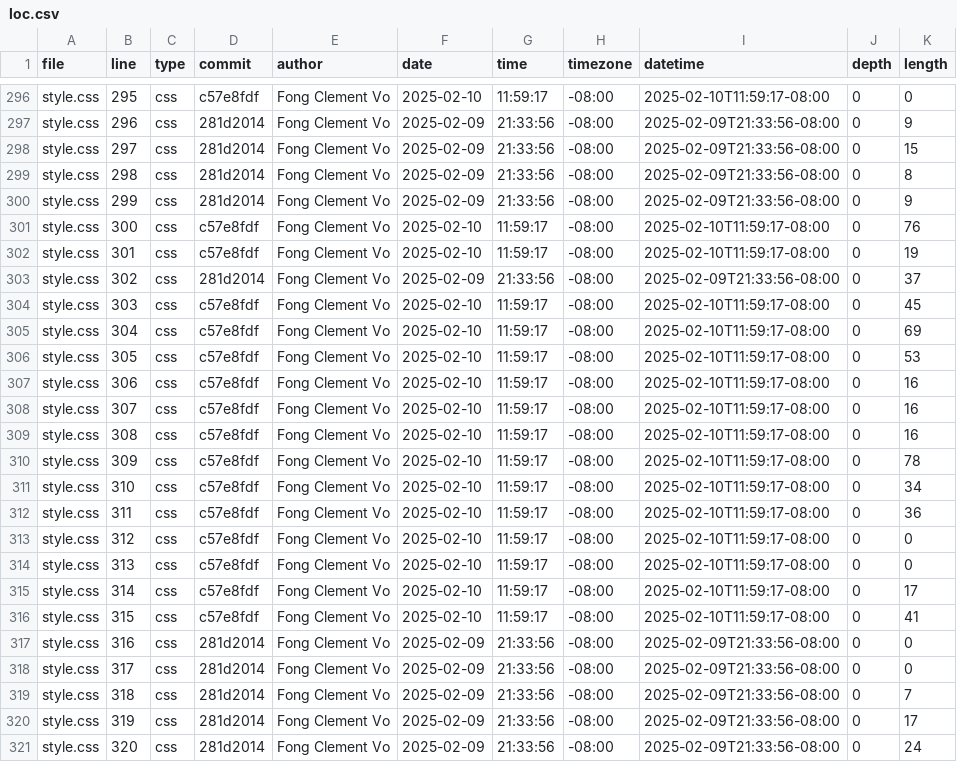
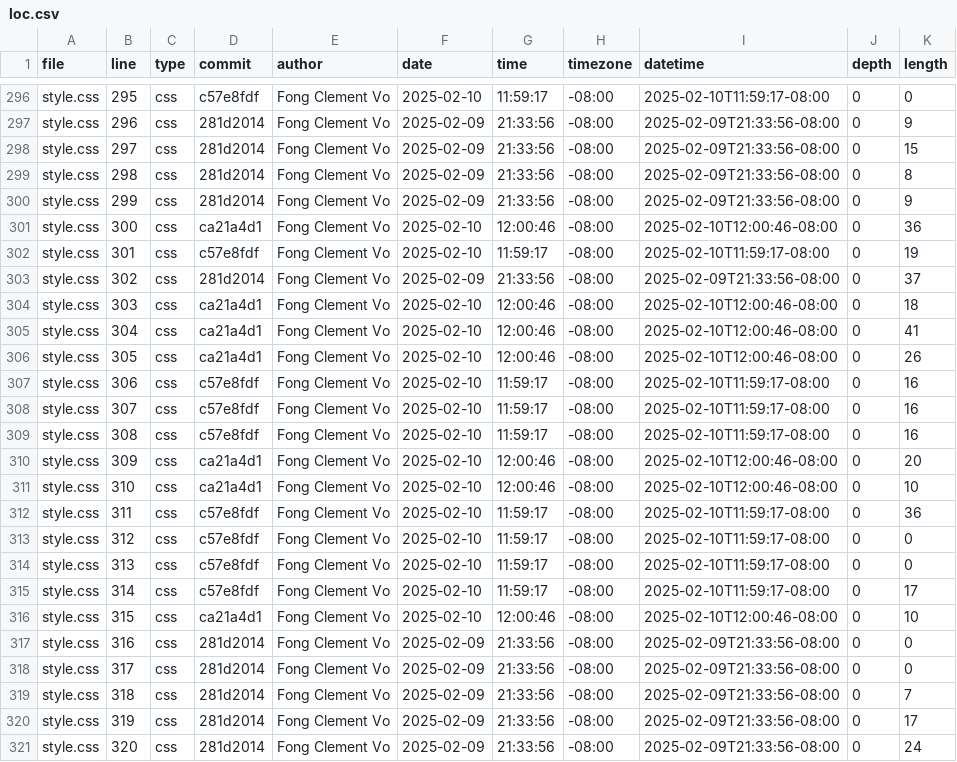
Before and after one commit to ClemHubble/portfolio, a CSV file: meta/loc.csv, drawn as a sheet; only a part is shown, gaps mark what is left out.

```diff
--- a/meta/loc.csv
+++ b/meta/loc.csv
@@ -300,8 +300,8 @@ style.css,298,css,281d2014,Fong Clement Vo,2025-02-09,21:33:56,-08:00,2025-02-09
 style.css,299,css,281d2014,Fong Clement Vo,2025-02-09,21:33:56,-08:00,2025-02-09T21:33:56-08:00,0,9
-style.css,300,css,c57e8fdf,Fong Clement Vo,2025-02-10,11:59:17,-08:00,2025-02-10T11:59:17-08:00,0,76
+style.css,300,css,ca21a4d1,Fong Clement Vo,2025-02-10,12:00:46,-08:00,2025-02-10T12:00:46-08:00,0,36
 style.css,301,css,c57e8fdf,Fong Clement Vo,2025-02-10,11:59:17,-08:00,2025-02-10T11:59:17-08:00,0,19
 style.css,302,css,281d2014,Fong Clement Vo,2025-02-09,21:33:56,-08:00,2025-02-09T21:33:56-08:00,0,37
-style.css,303,css,c57e8fdf,Fong Clement Vo,2025-02-10,11:59:17,-08:00,2025-02-10T11:59:17-08:00,0,45
-style.css,304,css,c57e8fdf,Fong Clement Vo,2025-02-10,11:59:17,-08:00,2025-02-10T11:59:17-08:00,0,69
-style.css,305,css,c57e8fdf,Fong Clement Vo,2025-02-10,11:59:17,-08:00,2025-02-10T11:59:17-08:00,0,53
+style.css,303,css,ca21a4d1,Fong Clement Vo,2025-02-10,12:00:46,-08:00,2025-02-10T12:00:46-08:00,0,18
+style.css,304,css,ca21a4d1,Fong Clement Vo,2025-02-10,12:00:46,-08:00,2025-02-10T12:00:46-08:00,0,41
+style.css,305,css,ca21a4d1,Fong Clement Vo,2025-02-10,12:00:46,-08:00,2025-02-10T12:00:46-08:00,0,26
 style.css,306,css,c57e8fdf,Fong Clement Vo,2025-02-10,11:59:17,-08:00,2025-02-10T11:59:17-08:00,0,16
@@ -309,4 +309,4 @@ style.css,307,css,c57e8fdf,Fong Clement Vo,2025-02-10,11:59:17,-08:00,2025-02-10
 style.css,308,css,c57e8fdf,Fong Clement Vo,2025-02-10,11:59:17,-08:00,2025-02-10T11:59:17-08:00,0,16
-style.css,309,css,c57e8fdf,Fong Clement Vo,2025-02-10,11:59:17,-08:00,2025-02-10T11:59:17-08:00,0,78
-style.css,310,css,c57e8fdf,Fong Clement Vo,2025-02-10,11:59:17,-08:00,2025-02-10T11:59:17-08:00,0,34
+style.css,309,css,ca21a4d1,Fong Clement Vo,2025-02-10,12:00:46,-08:00,2025-02-10T12:00:46-08:00,0,20
+style.css,310,css,ca21a4d1,Fong Clement Vo,2025-02-10,12:00:46,-08:00,2025-02-10T12:00:46-08:00,0,10
 style.css,311,css,c57e8fdf,Fong Clement Vo,2025-02-10,11:59:17,-08:00,2025-02-10T11:59:17-08:00,0,36
@@ -315,3 +315,3 @@ style.css,313,css,c57e8fdf,Fong Clement Vo,2025-02-10,11:59:17,-08:00,2025-02-10
 style.css,314,css,c57e8fdf,Fong Clement Vo,2025-02-10,11:59:17,-08:00,2025-02-10T11:59:17-08:00,0,17
-style.css,315,css,c57e8fdf,Fong Clement Vo,2025-02-10,11:59:17,-08:00,2025-02-10T11:59:17-08:00,0,41
+style.css,315,css,ca21a4d1,Fong Clement Vo,2025-02-10,12:00:46,-08:00,2025-02-10T12:00:46-08:00,0,10
 style.css,316,css,281d2014,Fong Clement Vo,2025-02-09,21:33:56,-08:00,2025-02-09T21:33:56-08:00,0,0
```
